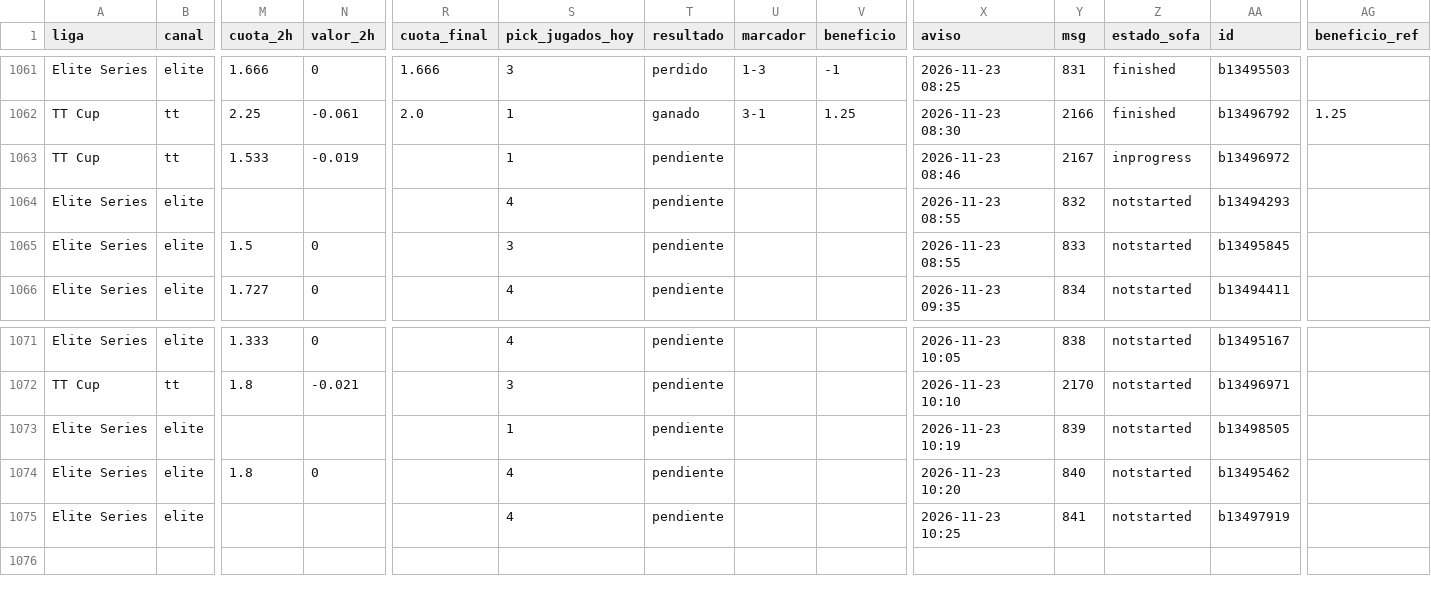
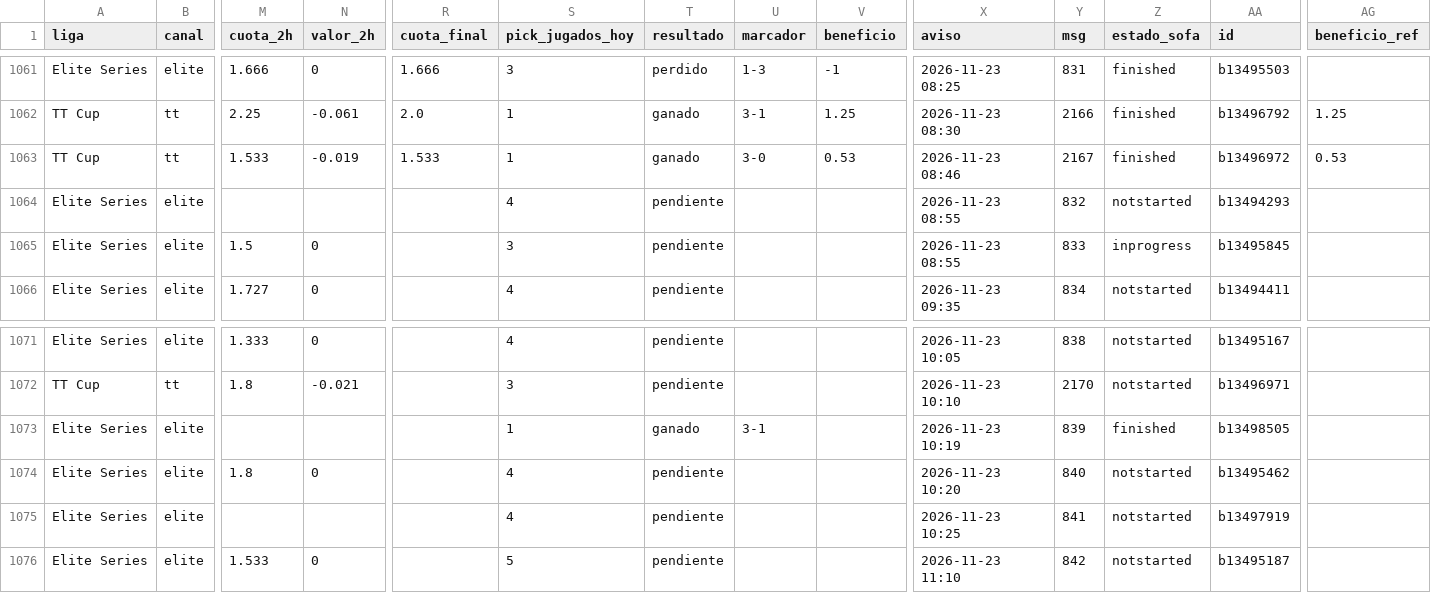
Before and after one commit to manuvaldespartera3-netizen/tt-multiliga, a CSV file: seguimiento/picks.csv, drawn as a sheet; only a part is shown, gaps mark what is left out; rows hold the shown columns only; the diff names each change by its address in the sheet, - before the commit and + after, or states it on an @@ line.

Commit message:
Seguimiento TT Cup

```diff
--- a/seguimiento/picks.csv
+++ b/seguimiento/picks.csv
-R1063 (cuota_final): (empty)
+R1063 (cuota_final): 1.533
-T1063 (resultado): pendiente
+T1063 (resultado): ganado
-U1063 (marcador): (empty)
+U1063 (marcador): 3-0
-V1063 (beneficio): (empty)
+V1063 (beneficio): 0.53
-Z1063 (estado_sofa): inprogress
+Z1063 (estado_sofa): finished
-AG1063 (beneficio_ref): (empty)
+AG1063 (beneficio_ref): 0.53
-Z1065 (estado_sofa): notstarted
+Z1065 (estado_sofa): inprogress
-T1073 (resultado): pendiente
+T1073 (resultado): ganado
-U1073 (marcador): (empty)
+U1073 (marcador): 3-1
-Z1073 (estado_sofa): notstarted
+Z1073 (estado_sofa): finished
+row 1076: Elite Series | elite | 1.533 | 0 |  | 5 | pendiente |  |  | 2026-11-23 11:10 | 842 | notstarted | b13495187
```
Also changed, not shown: 1 other file.
